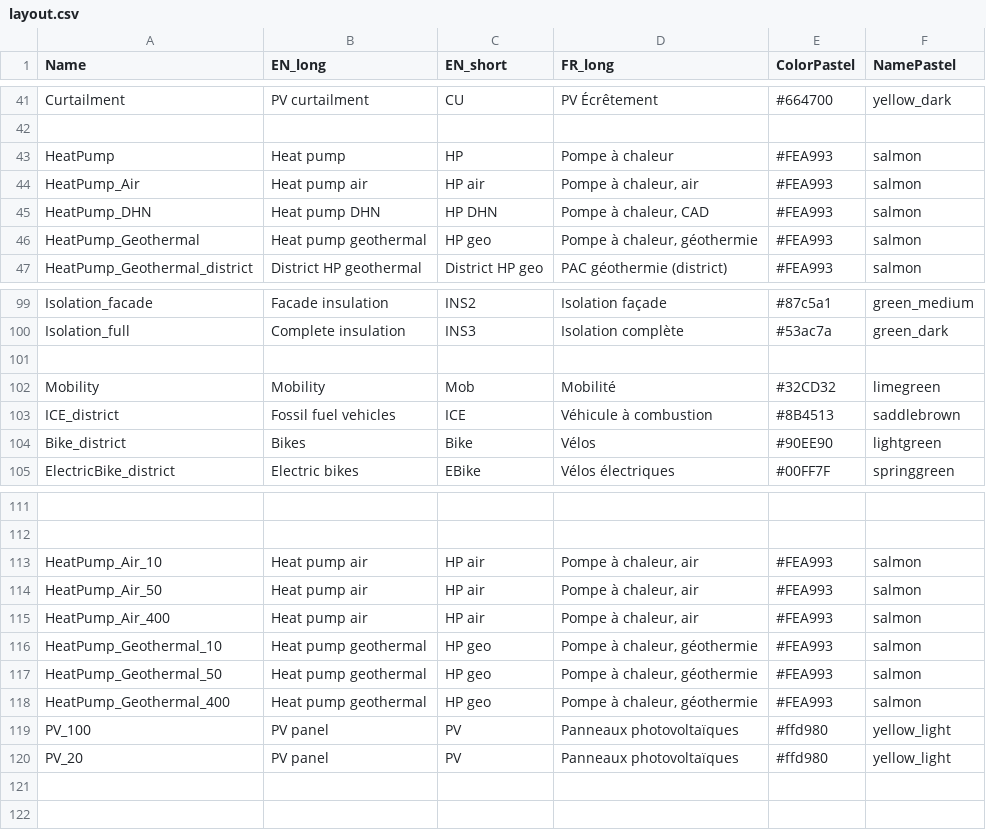
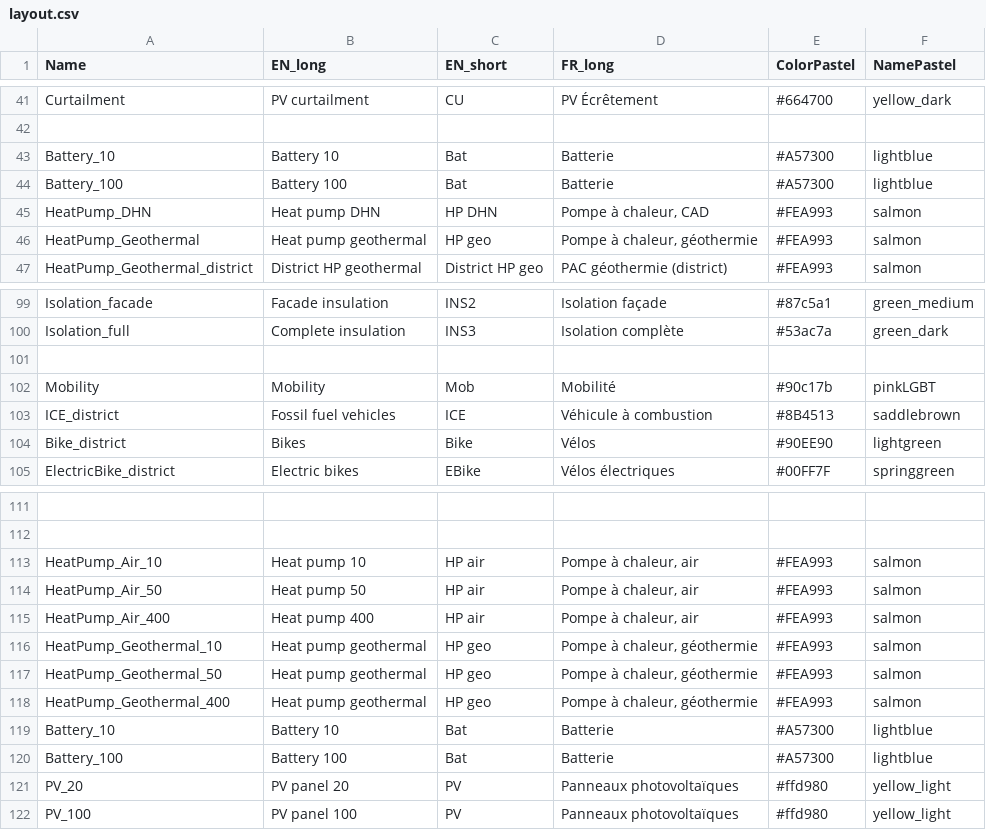
Before and after one commit to cterrier24/REHO_students, a CSV file: reho/plotting/layout.csv, drawn as a sheet; only a part is shown, gaps mark what is left out; removed rows and columns are numbered as before the commit, all else as after; the diff names each change by its address in the sheet, - before the commit and + after, or states it on an @@ line.

```diff
--- a/reho/plotting/layout.csv
+++ b/reho/plotting/layout.csv
-row 43: HeatPump | Heat pump | HP | Pompe à chaleur | #FEA993 | salmon
-row 44: HeatPump_Air | Heat pump air | HP air | Pompe à chaleur, air | #FEA993 | salmon
+row 43: Battery_10 | Battery 10 | Bat | Batterie | #A57300 | lightblue
+row 44: Battery_100 | Battery 100 | Bat | Batterie | #A57300 | lightblue
-E102 (ColorPastel): #32CD32
+E102 (ColorPastel): #90c17b
-F102 (NamePastel): limegreen
+F102 (NamePastel): pinkLGBT
-B113 (EN_long): Heat pump air
+B113 (EN_long): Heat pump 10
-B114 (EN_long): Heat pump air
+B114 (EN_long): Heat pump 50
-B115 (EN_long): Heat pump air
+B115 (EN_long): Heat pump 400
-row 119: PV_100 | PV panel | PV | Panneaux photovoltaïques | #ffd980 | yellow_light
+row 119: Battery_10 | Battery 10 | Bat | Batterie | #A57300 | lightblue
+row 120: Battery_100 | Battery 100 | Bat | Batterie | #A57300 | lightblue
-B121 (EN_long): PV panel
+B121 (EN_long): PV panel 20
+row 122: PV_100 | PV panel 100 | PV | Panneaux photovoltaïques | #ffd980 | yellow_light
```
Also changed, not shown: scripts/examples/data/units_adapted.csv, 13 other files.
